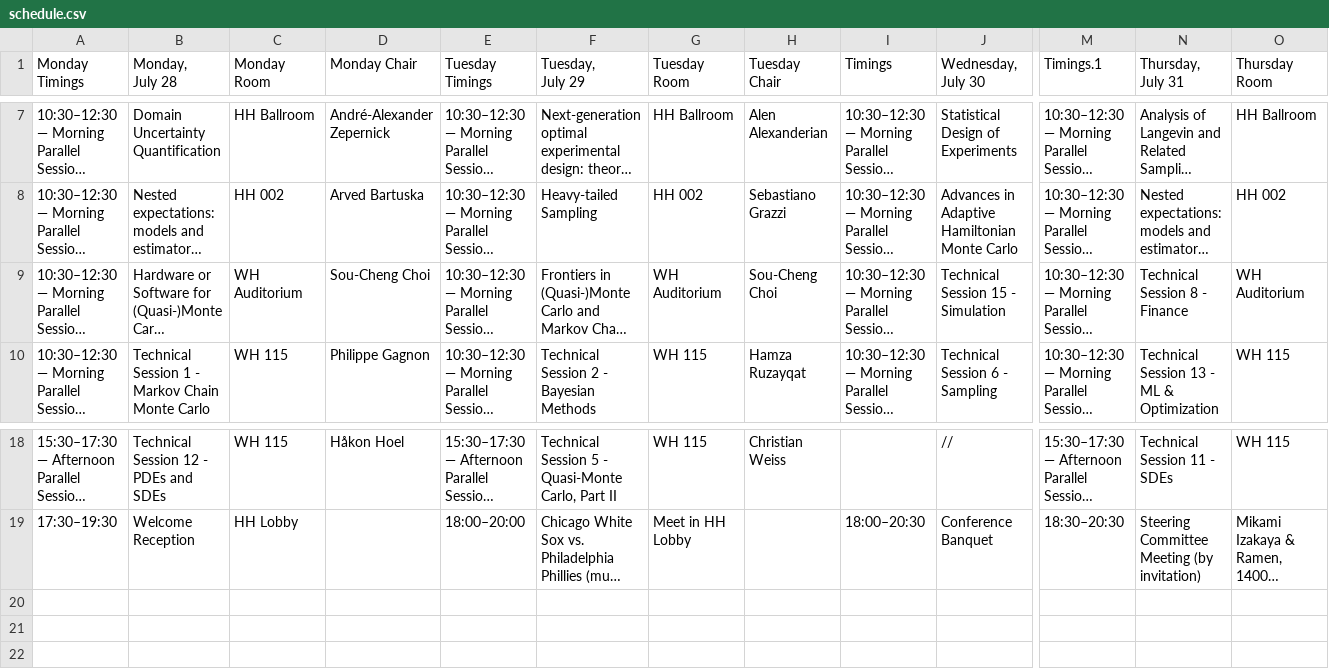
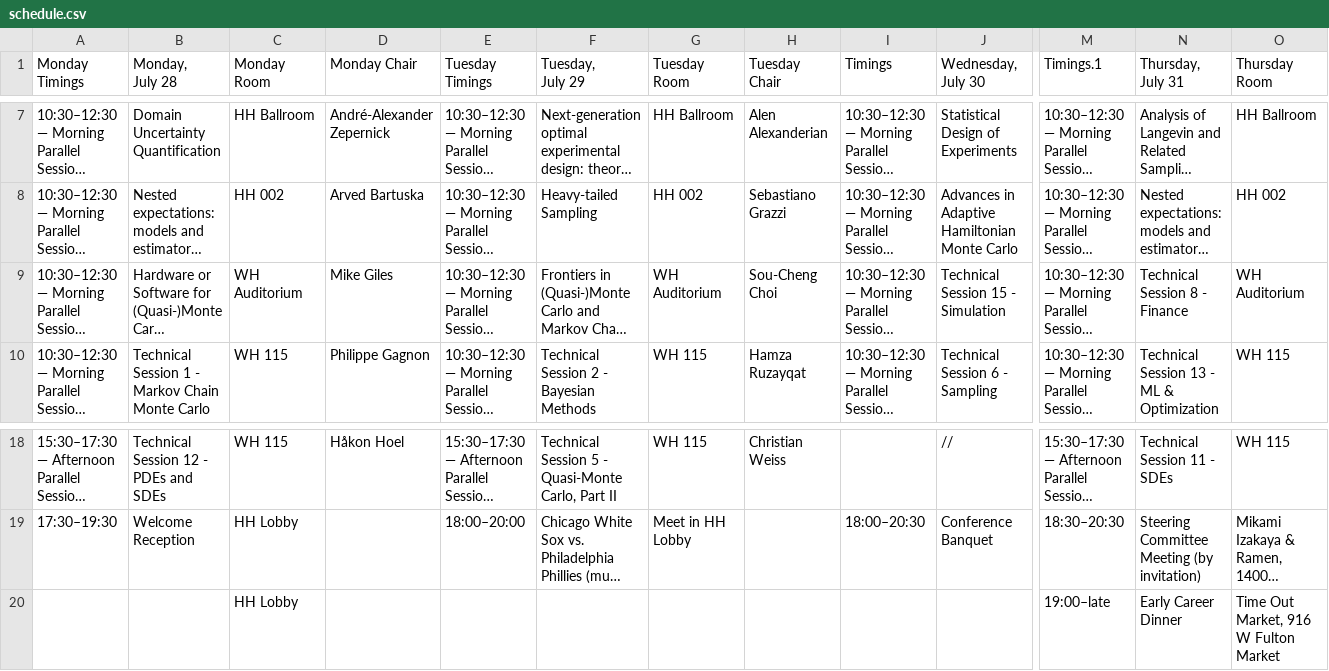
Before and after one commit to fjhickernell/MCM-2025-Program, a CSV file: preprocess/input/schedule.csv, drawn as a sheet; only a part is shown, gaps mark what is left out; long unchanged cells end in …; rows hold the shown columns only; the diff names each change by its address in the sheet, - before the commit and + after, or states it on an @@ line.

Commit message:
+ Giles as chair

```diff
--- a/preprocess/input/schedule.csv
+++ b/preprocess/input/schedule.csv
-D9 (Monday Chair): Sou-Cheng Choi
+D9 (Monday Chair): Mike Giles
+row 20:  |  | HH Lobby |  |  |  |  |  |  |  | 19:00–late | Early Career Dinner | Time Out Market, 916 W Fulton Market
```
Also changed, not shown: preprocess/interim/day4_joined.csv, preprocess/interim/schedule_day4.csv, 19 other files.
